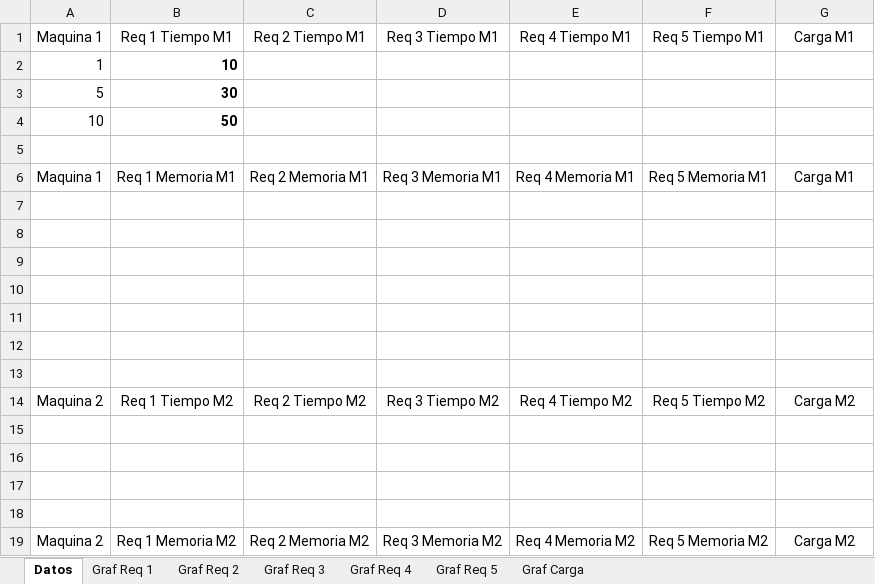
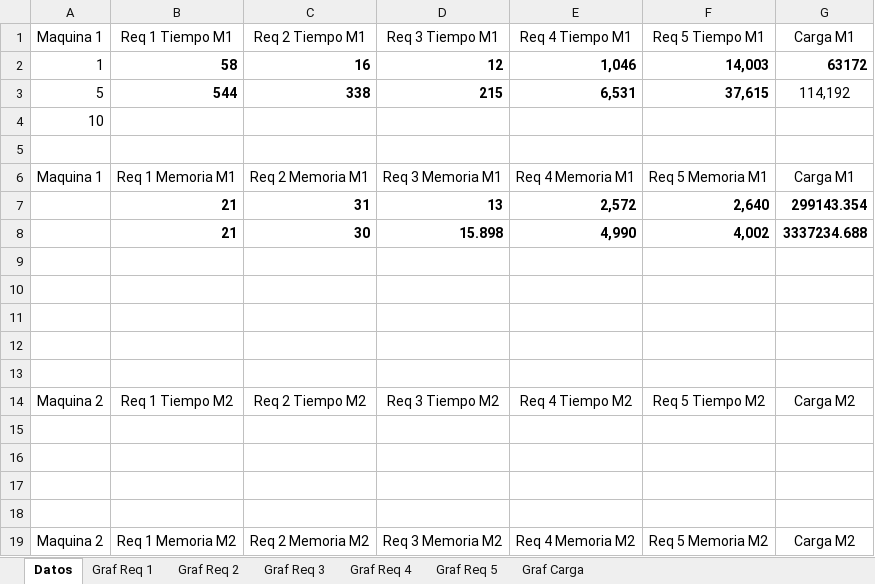
Before and after one commit to EDA2021-1-SEC02-G04/Reto3-G4, an Excel workbook: Docs/Tablas.xlsx, sheet Datos, drawn as a sheet; values as stored, in another font and other column widths than the file's, no borders; table styles not drawn; removed rows and columns are numbered as before the commit, all else as after; the diff names each change by its address in the sheet, - before the commit and + after, or states it on an @@ line.

```diff
--- a/Docs/Tablas.xlsx (sheet Datos)
+++ b/Docs/Tablas.xlsx (sheet Datos)
-row 2: 1 | 10
-row 3: 5 | 30
+row 2: 1 | 58 | 16 | 12 | 1,046 | 14,003 | 63172
+row 3: 5 | 544 | 338 | 215 | 6,531 | 37,615 | 114,192
-B4: 50
+B4: (empty)
-row 7: (empty)
+row 7:  | 21 | 31 | 13 | 2,572 | 2,640 | 299143.354
-row 8: (empty)
+row 8:  | 21 | 30 | 15.898 | 4,990 | 4,002 | 3337234.688
```
Also changed, not shown: charts or pictures, 2 other files.
